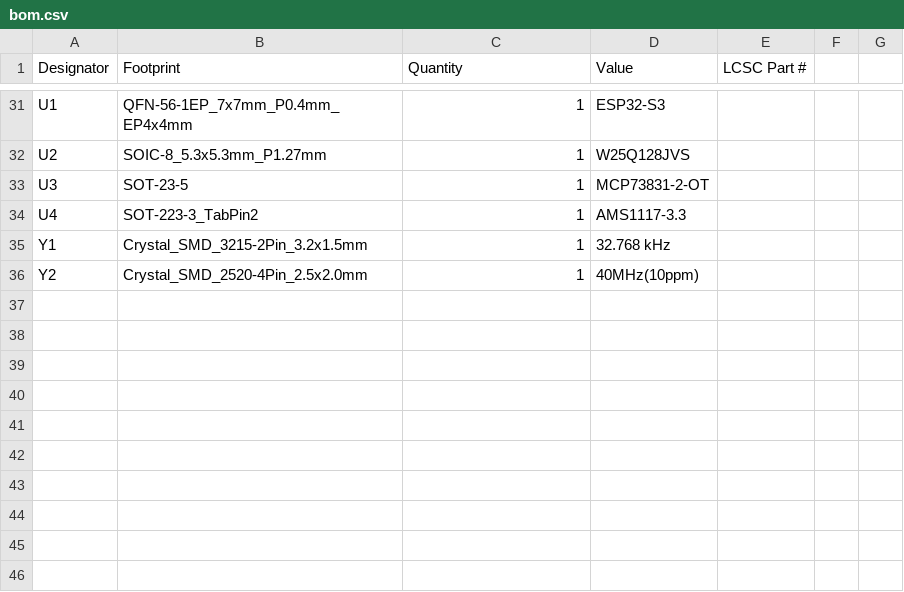
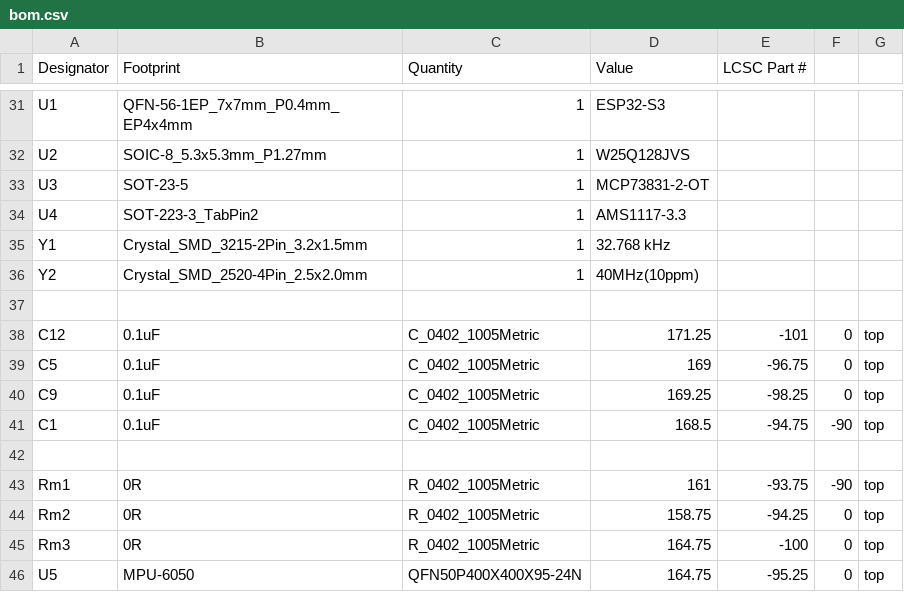
Before and after one commit to jayadeep14/Board, a CSV file: bom.csv, drawn as a sheet; only a part is shown, gaps mark what is left out; the diff names each change by its address in the sheet, - before the commit and + after, or states it on an @@ line.

Commit message:
Update bom.csv

```diff
--- a/bom.csv
+++ b/bom.csv
+row 37: (empty)
+row 38: C12 | 0.1uF | C_0402_1005Metric | 171.25 | -101 | 0 | top
+row 39: C5 | 0.1uF | C_0402_1005Metric | 169 | -96.75 | 0 | top
+row 40: C9 | 0.1uF | C_0402_1005Metric | 169.25 | -98.25 | 0 | top
+row 41: C1 | 0.1uF | C_0402_1005Metric | 168.5 | -94.75 | -90 | top
+row 42: (empty)
+row 43: Rm1 | 0R | R_0402_1005Metric | 161 | -93.75 | -90 | top
+row 44: Rm2 | 0R | R_0402_1005Metric | 158.75 | -94.25 | 0 | top
+row 45: Rm3 | 0R | R_0402_1005Metric | 164.75 | -100 | 0 | top
+row 46: U5 | MPU-6050 | QFN50P400X400X95-24N | 164.75 | -95.25 | 0 | top
```
